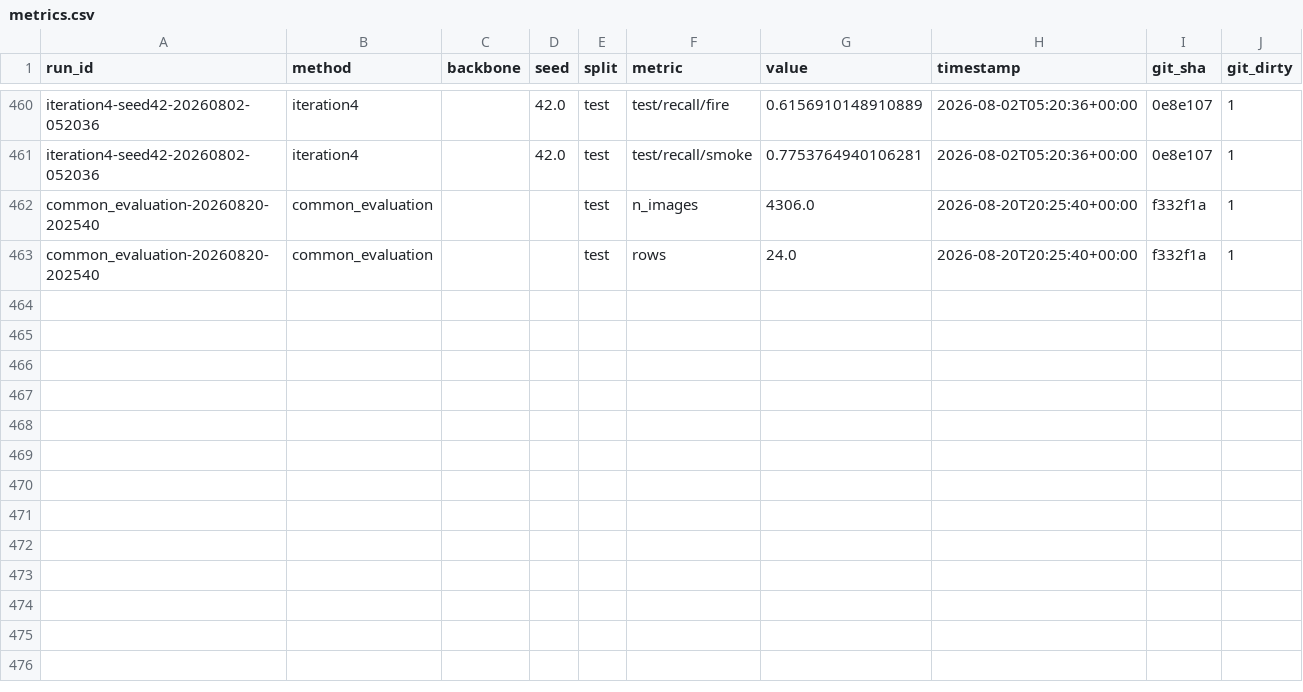
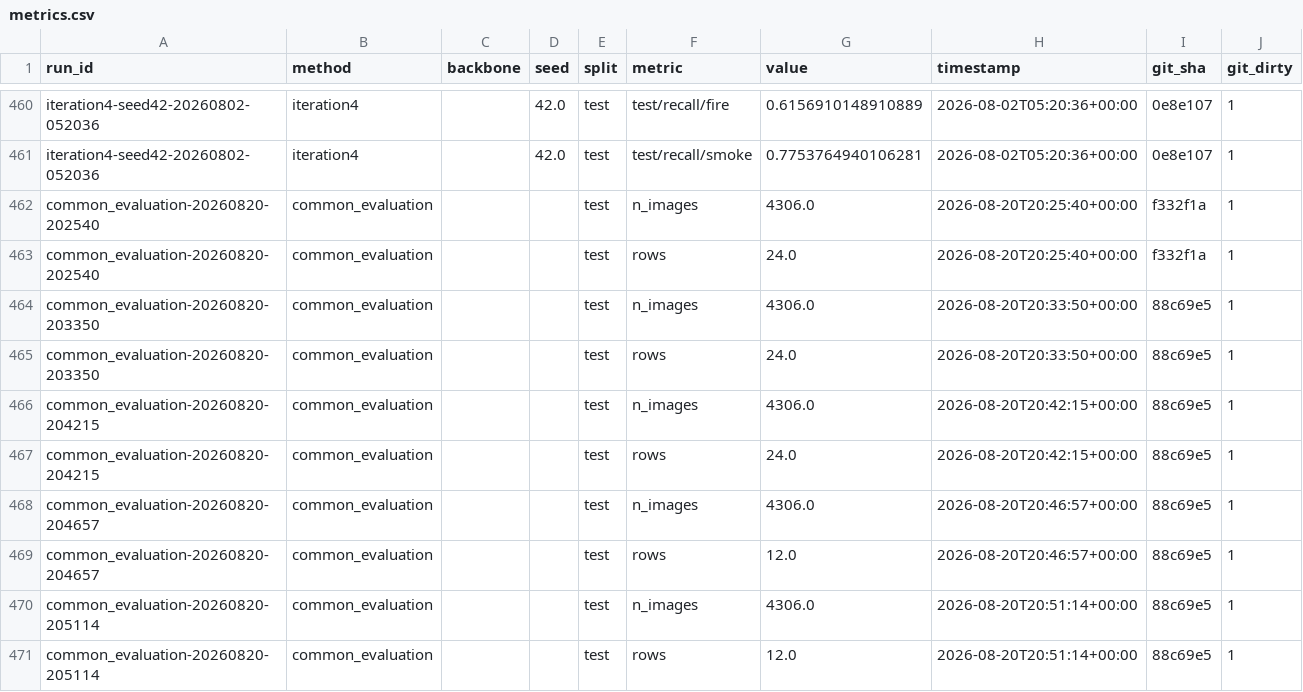
Before and after one commit to jaksaj/fireDetection, a CSV file: results/metrics.csv, drawn as a sheet; only a part is shown, gaps mark what is left out; the diff names each change by its address in the sheet, - before the commit and + after, or states it on an @@ line.

```diff
--- a/results/metrics.csv
+++ b/results/metrics.csv
+row 464: common_evaluation-20260820-203350 | common_evaluation |  |  | test | n_images | 4306.0 | 2026-08-20T20:33:50+00:00 | 88c69e5 | 1
+row 465: common_evaluation-20260820-203350 | common_evaluation |  |  | test | rows | 24.0 | 2026-08-20T20:33:50+00:00 | 88c69e5 | 1
+row 466: common_evaluation-20260820-204215 | common_evaluation |  |  | test | n_images | 4306.0 | 2026-08-20T20:42:15+00:00 | 88c69e5 | 1
+row 467: common_evaluation-20260820-204215 | common_evaluation |  |  | test | rows | 24.0 | 2026-08-20T20:42:15+00:00 | 88c69e5 | 1
+row 468: common_evaluation-20260820-204657 | common_evaluation |  |  | test | n_images | 4306.0 | 2026-08-20T20:46:57+00:00 | 88c69e5 | 1
+row 469: common_evaluation-20260820-204657 | common_evaluation |  |  | test | rows | 12.0 | 2026-08-20T20:46:57+00:00 | 88c69e5 | 1
+row 470: common_evaluation-20260820-205114 | common_evaluation |  |  | test | n_images | 4306.0 | 2026-08-20T20:51:14+00:00 | 88c69e5 | 1
+row 471: common_evaluation-20260820-205114 | common_evaluation |  |  | test | rows | 12.0 | 2026-08-20T20:51:14+00:00 | 88c69e5 | 1
```
Also changed, not shown: 14 other files.
